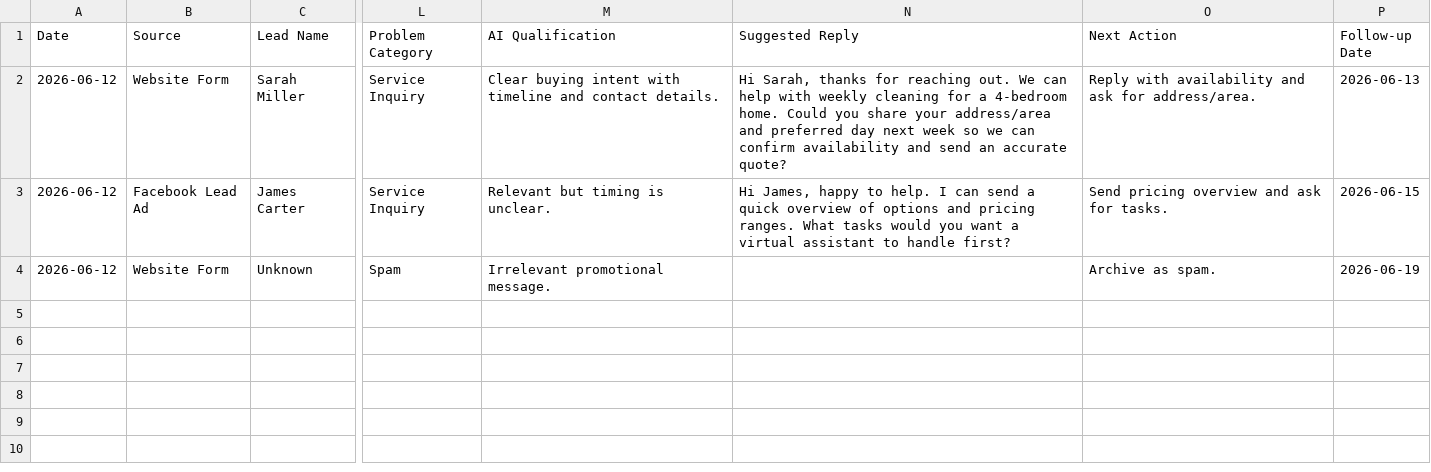
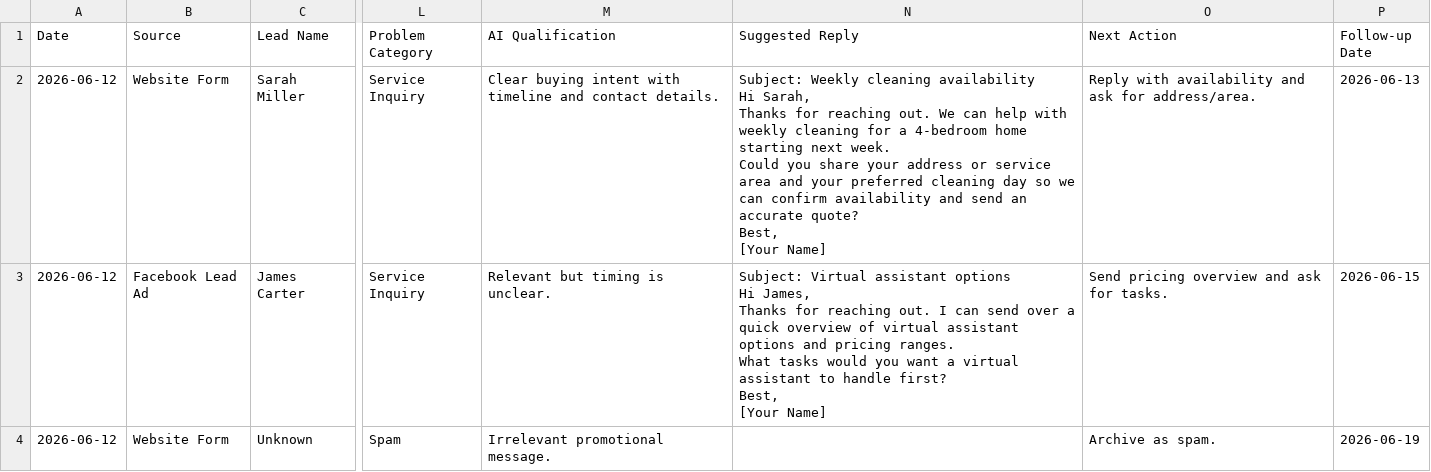
Before and after one commit to kathy7c/AIexperiment, a CSV file: products/ai-lead-rescue-kit/google-sheet-template/sample-leads.csv, drawn as a sheet; only a part is shown, gaps mark what is left out; ↵ is a line break in a cell; the diff names each change by its address in the sheet, - before the commit and + after, or states it on an @@ line.

```diff
--- a/products/ai-lead-rescue-kit/google-sheet-template/sample-leads.csv
+++ b/products/ai-lead-rescue-kit/google-sheet-template/sample-leads.csv
-N2 (Suggested Reply): Hi Sarah, thanks for reaching out. We can help with weekly cleaning for a 4-bedroom home. Could you share your address/area and preferred day next week so we can confirm availability and send an accurate quote?
+N2 (Suggested Reply): Subject: Weekly cleaning availability ↵ Hi Sarah, ↵ Thanks for reaching out. We can help with weekly cleaning for a 4-bedroom home starting next week. ↵ Could you share your address or service area and your preferred cleaning day so we can confirm availability and send an accurate quote? ↵ Best, ↵ [Your Name]
-N3 (Suggested Reply): Hi James, happy to help. I can send a quick overview of options and pricing ranges. What tasks would you want a virtual assistant to handle first?
+N3 (Suggested Reply): Subject: Virtual assistant options ↵ Hi James, ↵ Thanks for reaching out. I can send over a quick overview of virtual assistant options and pricing ranges. ↵ What tasks would you want a virtual assistant to handle first? ↵ Best, ↵ [Your Name]
```
Also changed, not shown: 6 other files.
